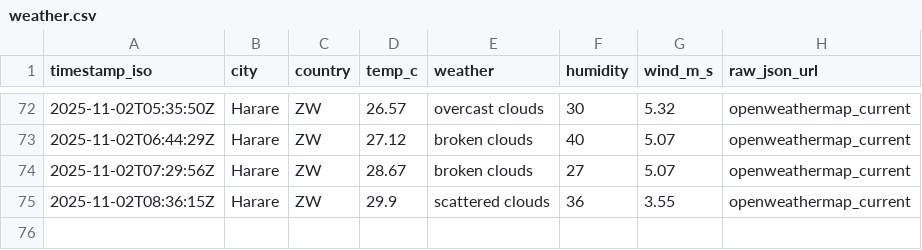
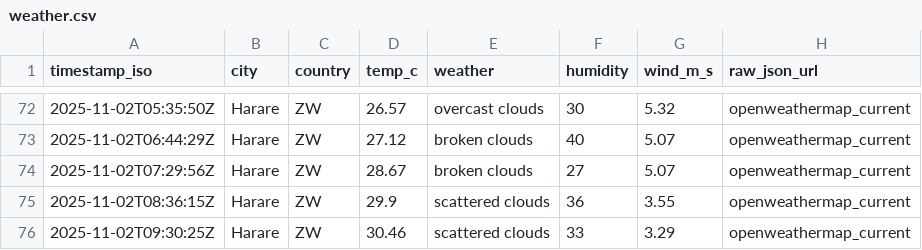
Before and after one commit to AlistairTomori1/weather, a CSV file: data/weather.csv, drawn as a sheet; only a part is shown, gaps mark what is left out.

Commit message:
chore(weather): append weather for 2025-11-02

```diff
--- a/data/weather.csv
+++ b/data/weather.csv
@@ -75 +75,2 @@ timestamp_iso,city,country,temp_c,weather,humidity,wind_m_s,raw_json_url
 2025-11-02T08:36:15Z,Harare,ZW,29.9,"scattered clouds",36,3.55,openweathermap_current
+2025-11-02T09:30:25Z,Harare,ZW,30.46,"scattered clouds",33,3.29,openweathermap_current
```
